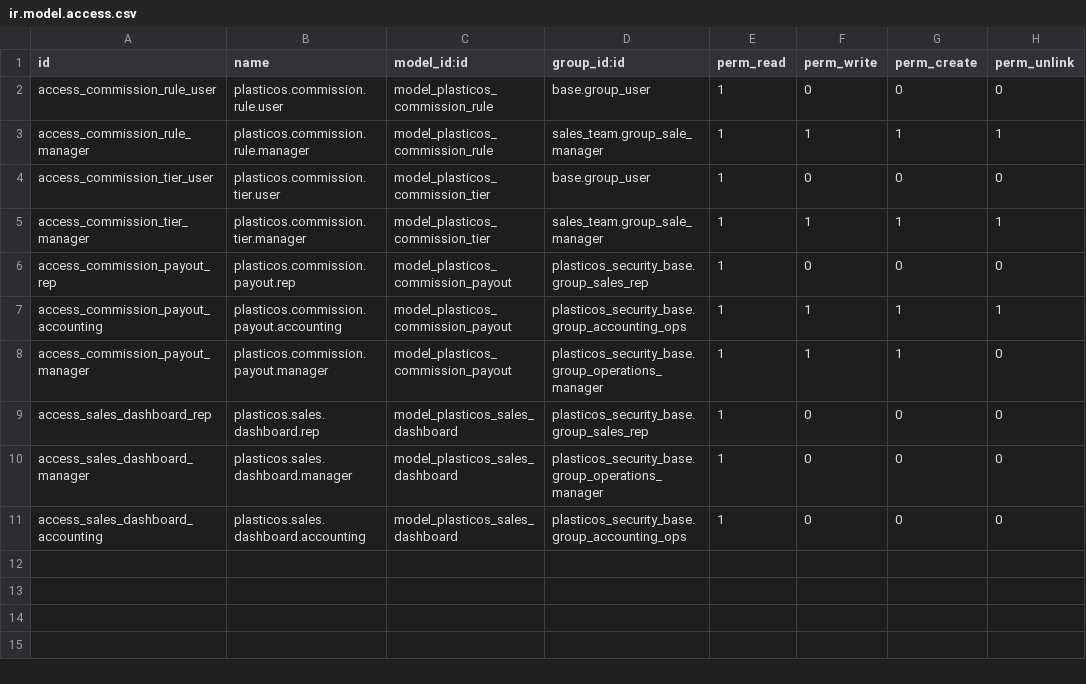
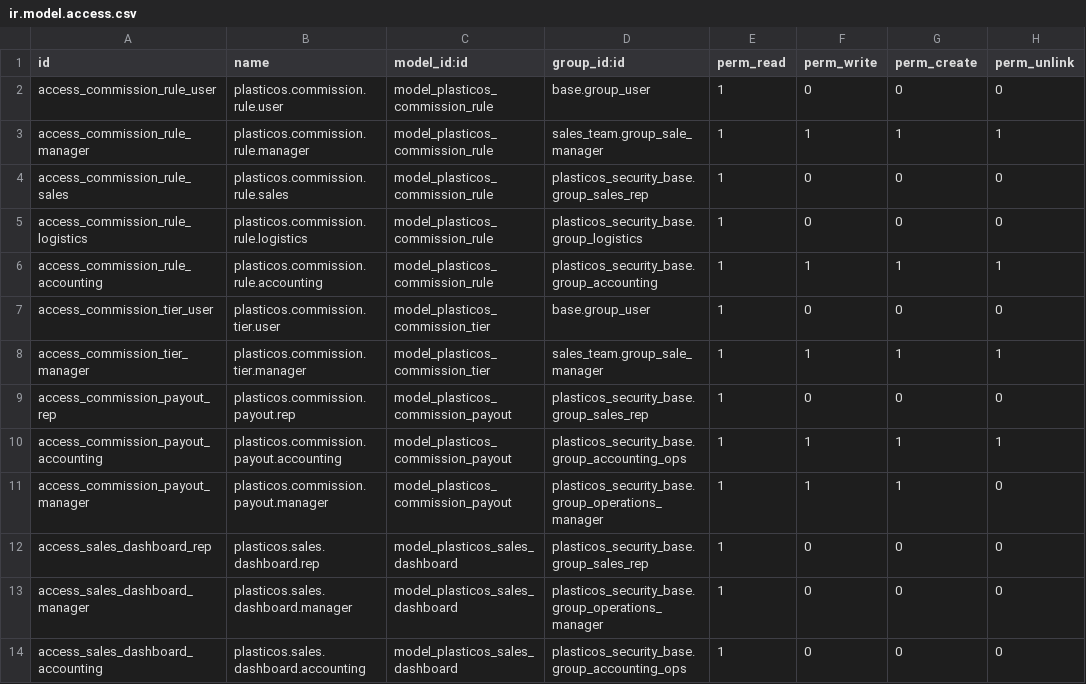
Before and after one commit to cryptoxdog/IB-Odoo_19, a CSV file: plasticos_commission/security/ir.model.access.csv, drawn as a sheet; the diff names each change by its address in the sheet, - before the commit and + after, or states it on an @@ line.

```diff
--- a/plasticos_commission/security/ir.model.access.csv
+++ b/plasticos_commission/security/ir.model.access.csv
+row 4: access_commission_rule_sales | plasticos.commission.rule.sales | model_plasticos_commission_rule | plasticos_security_base.group_sales_rep | 1 | 0 | 0 | 0
+row 5: access_commission_rule_logistics | plasticos.commission.rule.logistics | model_plasticos_commission_rule | plasticos_security_base.group_logistics | 1 | 0 | 0 | 0
+row 6: access_commission_rule_accounting | plasticos.commission.rule.accounting | model_plasticos_commission_rule | plasticos_security_base.group_accounting | 1 | 1 | 1 | 1
```
Also changed, not shown: plasticos_security_base/security/ir.model.access.csv.
